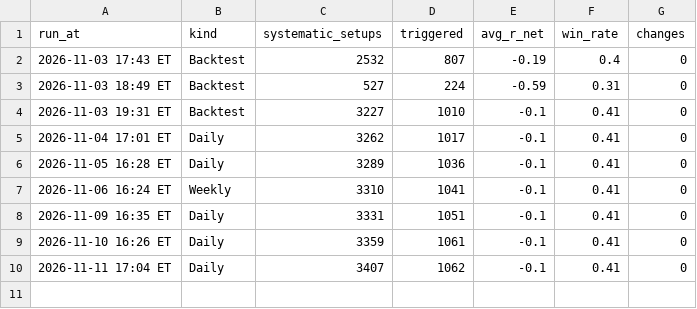
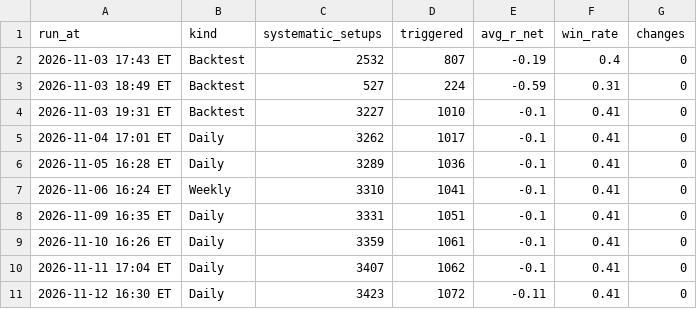
Before and after one commit to Ron1415/fvg-scanner, a CSV file: review_log.csv, drawn as a sheet; the diff names each change by its address in the sheet, - before the commit and + after, or states it on an @@ line.

```diff
--- a/review_log.csv
+++ b/review_log.csv
+row 11: 2026-11-12 16:30 ET | Daily | 3423 | 1072 | -0.11 | 0.41 | 0
```
Also changed, not shown: history/live_2026-11.csv, 4 other files.
